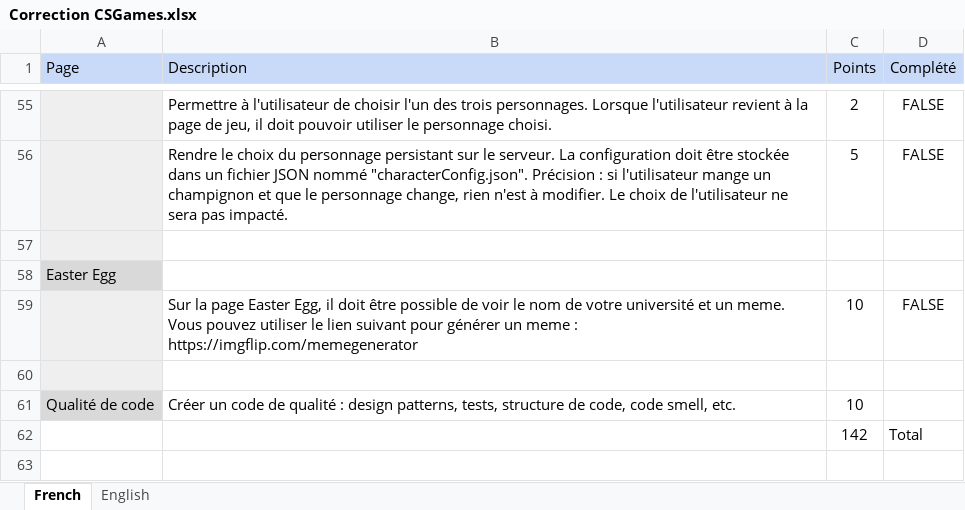
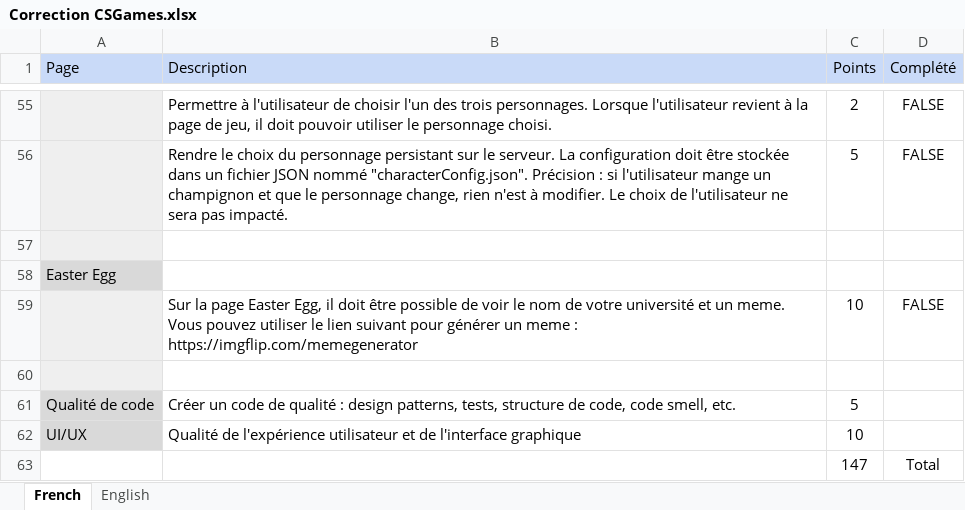
Before and after one commit to ThierryBeaulieu/CSGames_Web_2026, an Excel workbook: Correction CSGames.xlsx, sheet French, drawn as a sheet; only a part is shown, gaps mark what is left out; values as stored, in another font and other column widths than the file's, no borders; charts and pictures not drawn; removed rows and columns are numbered as before the commit, all else as after; the diff names each change by its address in the sheet, - before the commit and + after, or states it on an @@ line.

Commit message:
update correction grid

```diff
--- a/Correction CSGames.xlsx (sheet French)
+++ b/Correction CSGames.xlsx (sheet French)
-C61 (Points): 10
+C61 (Points): 5
-row 62:  |  | 142 | Total
+row 62: UI/UX | Qualité de l'expérience utilisateur et de l'interface graphique | 10
+row 63:  |  | 147 | Total
```
Also changed, not shown: sheet English.
